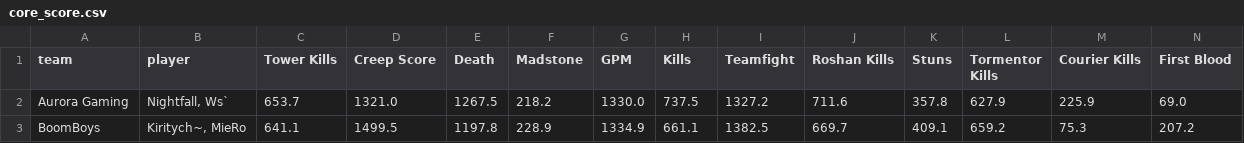
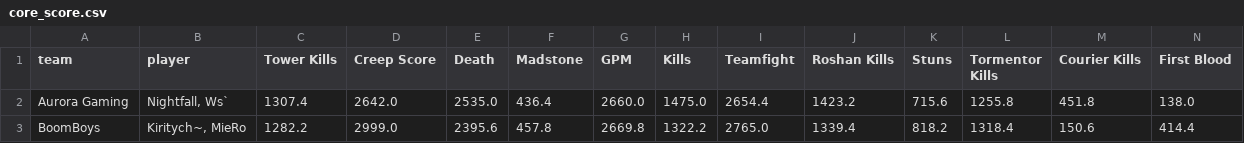
Before and after one commit to Ali-M129/dota2-fantasy-lineup-lab, a CSV file: data/final_scores/core_score.csv, drawn as a sheet; only a part is shown; the diff covers the shown part only.

```diff
--- a/data/final_scores/core_score.csv
+++ b/data/final_scores/core_score.csv
@@ -1,3 +1,3 @@
 team,player,Tower Kills,Creep Score,Death,Madstone,GPM,Kills,Teamfight,Roshan Kills,Stuns,Tormentor Kills,Courier Kills,First Blood
-Aurora Gaming,"Nightfall, Ws`",653.7,1321.0,1267.5,218.2,1330.0,737.5,1327.2,711.6,357.8,627.9,225.9,69.0
-BoomBoys,"Kiritych~, MieRo",641.1,1499.5,1197.8,228.9,1334.9,661.1,1382.5,669.7,409.1,659.2,75.3,207.2
+Aurora Gaming,"Nightfall, Ws`",1307.4,2642.0,2535.0,436.4,2660.0,1475.0,2654.4,1423.2,715.6,1255.8,451.8,138.0
+BoomBoys,"Kiritych~, MieRo",1282.2,2999.0,2395.6,457.8,2669.8,1322.2,2765.0,1339.4,818.2,1318.4,150.6,414.4
```
Also changed, not shown: 167 edited cells elsewhere in this file, data/final_scores/mid_score.csv, data/final_scores/support_score.csv, 2 other files.
